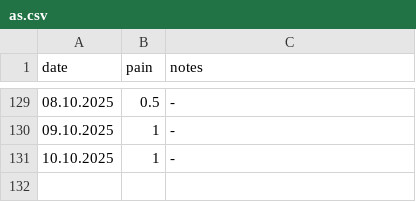
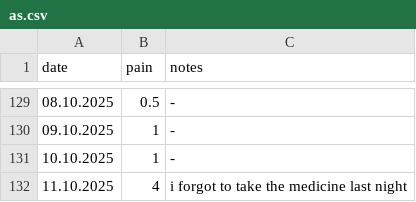
Before and after one commit to gungorMetehan/my_df, a CSV file: dfs/as.csv, drawn as a sheet; only a part is shown, gaps mark what is left out; the diff names each change by its address in the sheet, - before the commit and + after, or states it on an @@ line.

Commit message:
Update as.csv

```diff
--- a/dfs/as.csv
+++ b/dfs/as.csv
+row 132: 11.10.2025 | 4 | i forgot to take the medicine last night
```
